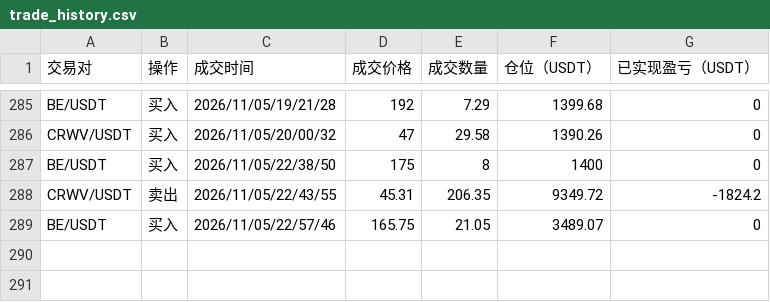
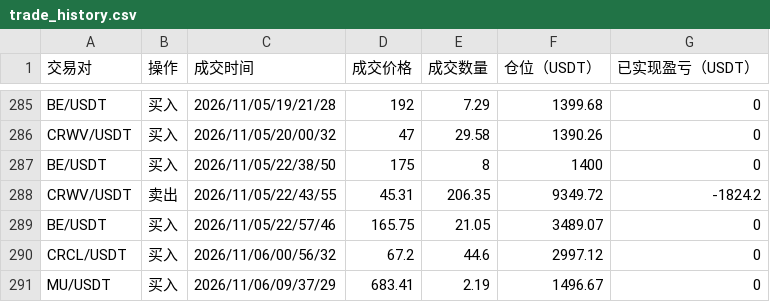
Before and after one commit to burceasn/asset-dashboard, a CSV file: trade_history.csv, drawn as a sheet; only a part is shown, gaps mark what is left out.

```diff
--- a/trade_history.csv
+++ b/trade_history.csv
@@ -289 +289,3 @@ CRWV/USDT,卖出,2026/11/05/22/43/55,45.31,206.35,9349.72,-1824.2
 BE/USDT,买入,2026/11/05/22/57/46,165.75,21.05,3489.07,0
+CRCL/USDT,买入,2026/11/06/00/56/32,67.2,44.6,2997.12,0
+MU/USDT,买入,2026/11/06/09/37/29,683.41,2.19,1496.67,0
```
Also changed, not shown: 1 other file.
